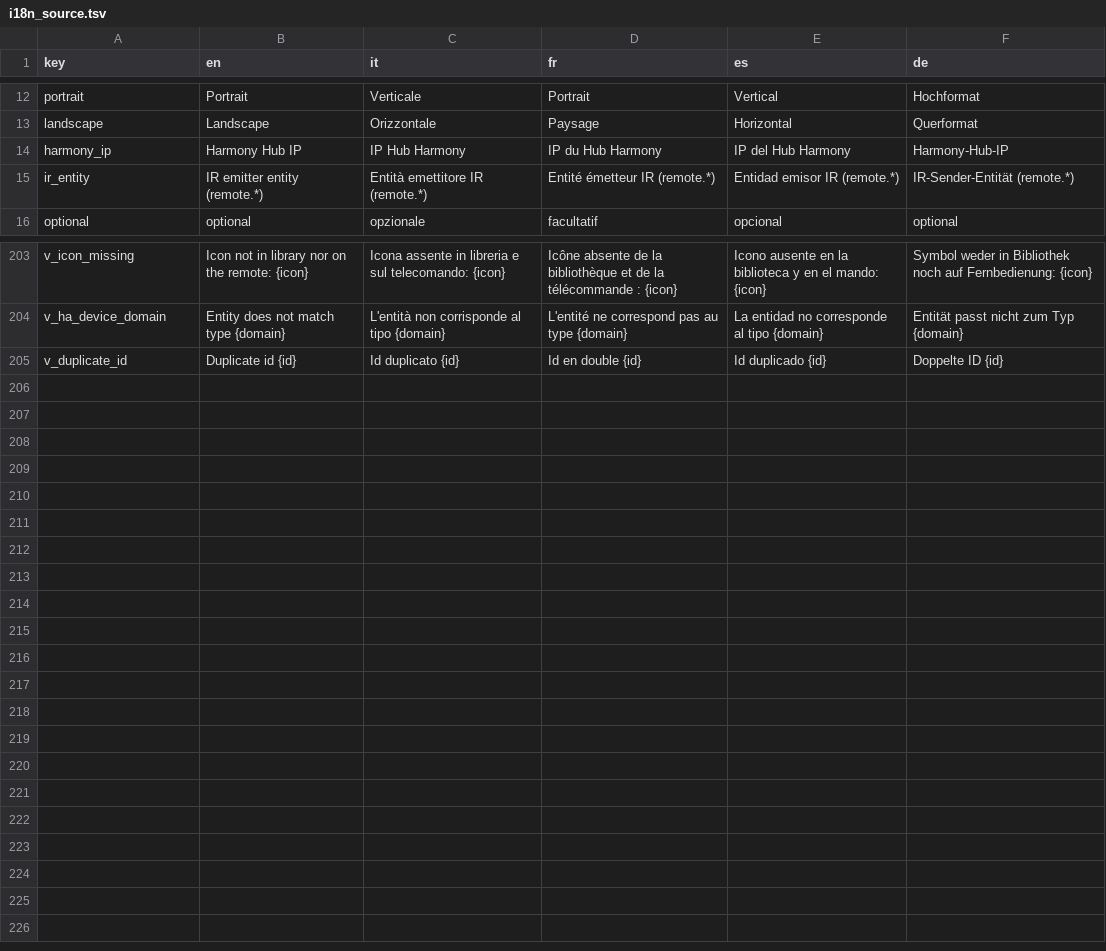
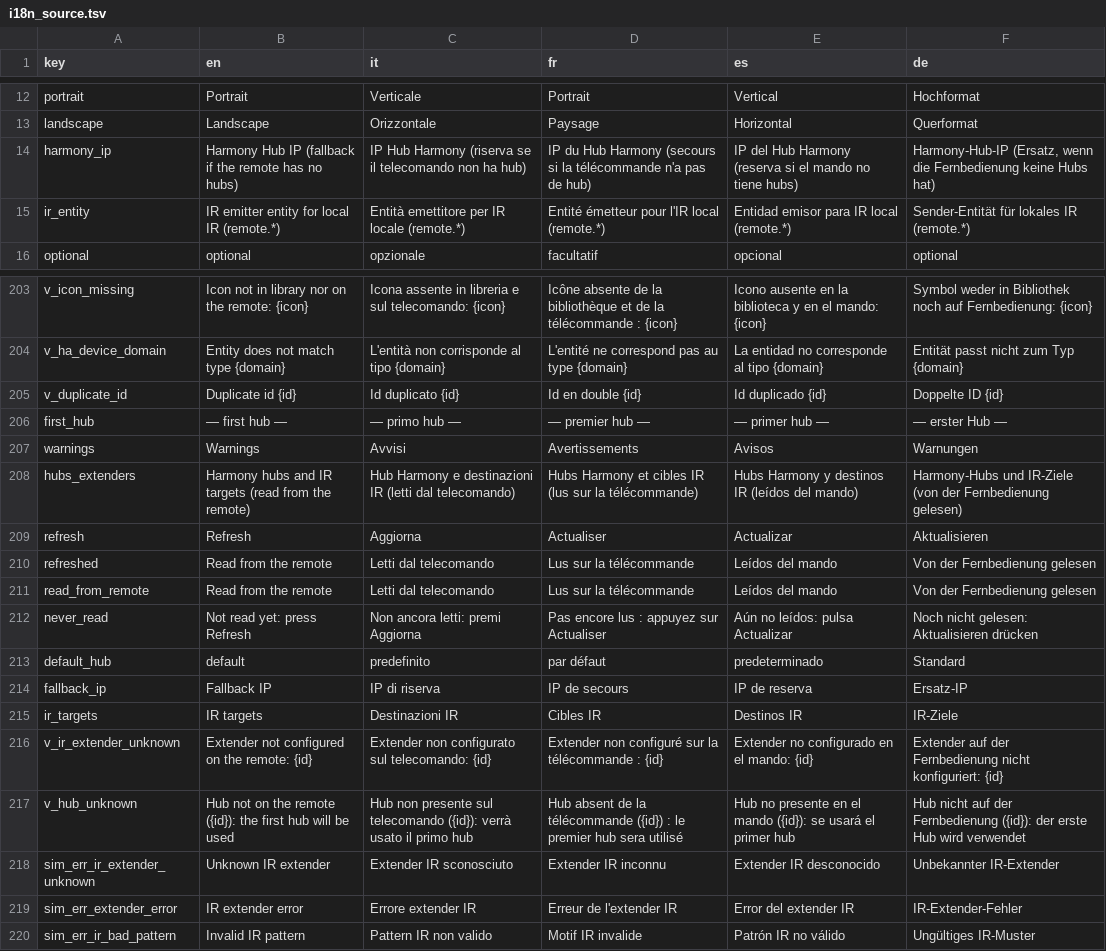
Before and after one commit to dvbit/ha-astrion-config-manager, a TSV file: astrion_config_manager/app/acm/static/i18n_source.tsv, drawn as a sheet; only a part is shown, gaps mark what is left out.

Commit message:
v2.3.0: multiple Harmony hubs and IR targets (spec v1.5, RF8)
- RF8.1 hubs/extenders read from the remote's /devices-config at register,
  pull and Refresh; whitelist parsing, the remote's HA token is never stored
- RF8.2 action 'hub' -> hub by localId, else the first hub (as upstream
  HarmonyHubRegistry.client); known hubId skips discovery
- RF8.3 single Hub IP kept as fallback; IR entity = 'local' target
- RF8.4 extender targets: POST http://<host>/pronto text/plain (upstream
  ExtenderClient); RF8.5 inline codes converted to Pronto
- RF8.6 editor dropdowns for hub and IR target; unknown extender = error,
  unknown hub = non-blocking warning (new 'warnings' in validation)
- RF8.7 simulator names hub/extender in errors and Navigation only
- 4 new tests (pronto roundtrip, two hubs, extender, token never stored);
  15 new UI strings in 5 languages; spec IT+EN v1.5; README/CHANGELOG

```diff
--- a/astrion_config_manager/app/acm/static/i18n_source.tsv
+++ b/astrion_config_manager/app/acm/static/i18n_source.tsv
@@ -13,4 +13,4 @@ portrait	Portrait	Verticale	Portrait	Vertical	Hochformat
 landscape	Landscape	Orizzontale	Paysage	Horizontal	Querformat
-harmony_ip	Harmony Hub IP	IP Hub Harmony	IP du Hub Harmony	IP del Hub Harmony	Harmony-Hub-IP
-ir_entity	IR emitter entity (remote.*)	Entità emettitore IR (remote.*)	Entité émetteur IR (remote.*)	Entidad emisor IR (remote.*)	IR-Sender-Entität (remote.*)
+harmony_ip	Harmony Hub IP (fallback if the remote has no hubs)	IP Hub Harmony (riserva se il telecomando non ha hub)	IP du Hub Harmony (secours si la télécommande n'a pas de hub)	IP del Hub Harmony (reserva si el mando no tiene hubs)	Harmony-Hub-IP (Ersatz, wenn die Fernbedienung keine Hubs hat)
+ir_entity	IR emitter entity for local IR (remote.*)	Entità emettitore per IR locale (remote.*)	Entité émetteur pour l'IR local (remote.*)	Entidad emisor para IR local (remote.*)	Sender-Entität für lokales IR (remote.*)
 optional	optional	opzionale	facultatif	opcional	optional
@@ -205 +205,16 @@ v_ha_device_domain	Entity does not match type {domain}	L'entità non corrisponde
 v_duplicate_id	Duplicate id {id}	Id duplicato {id}	Id en double {id}	Id duplicado {id}	Doppelte ID {id}
+first_hub	— first hub —	— primo hub —	— premier hub —	— primer hub —	— erster Hub —
+warnings	Warnings	Avvisi	Avertissements	Avisos	Warnungen
+hubs_extenders	Harmony hubs and IR targets (read from the remote)	Hub Harmony e destinazioni IR (letti dal telecomando)	Hubs Harmony et cibles IR (lus sur la télécommande)	Hubs Harmony y destinos IR (leídos del mando)	Harmony-Hubs und IR-Ziele (von der Fernbedienung gelesen)
+refresh	Refresh	Aggiorna	Actualiser	Actualizar	Aktualisieren
+refreshed	Read from the remote	Letti dal telecomando	Lus sur la télécommande	Leídos del mando	Von der Fernbedienung gelesen
+read_from_remote	Read from the remote	Letti dal telecomando	Lus sur la télécommande	Leídos del mando	Von der Fernbedienung gelesen
+never_read	Not read yet: press Refresh	Non ancora letti: premi Aggiorna	Pas encore lus : appuyez sur Actualiser	Aún no leídos: pulsa Actualizar	Noch nicht gelesen: Aktualisieren drücken
+default_hub	default	predefinito	par défaut	predeterminado	Standard
+fallback_ip	Fallback IP	IP di riserva	IP de secours	IP de reserva	Ersatz-IP
+ir_targets	IR targets	Destinazioni IR	Cibles IR	Destinos IR	IR-Ziele
+v_ir_extender_unknown	Extender not configured on the remote: {id}	Extender non configurato sul telecomando: {id}	Extender non configuré sur la télécommande : {id}	Extender no configurado en el mando: {id}	Extender auf der Fernbedienung nicht konfiguriert: {id}
+v_hub_unknown	Hub not on the remote ({id}): the first hub will be used	Hub non presente sul telecomando ({id}): verrà usato il primo hub	Hub absent de la télécommande ({id}) : le premier hub sera utilisé	Hub no presente en el mando ({id}): se usará el primer hub	Hub nicht auf der Fernbedienung ({id}): der erste Hub wird verwendet
+sim_err_ir_extender_unknown	Unknown IR extender	Extender IR sconosciuto	Extender IR inconnu	Extender IR desconocido	Unbekannter IR-Extender
+sim_err_extender_error	IR extender error	Errore extender IR	Erreur de l'extender IR	Error del extender IR	IR-Extender-Fehler
+sim_err_ir_bad_pattern	Invalid IR pattern	Pattern IR non valido	Motif IR invalide	Patrón IR no válido	Ungültiges IR-Muster
```
Also changed, not shown: 22 other files.
